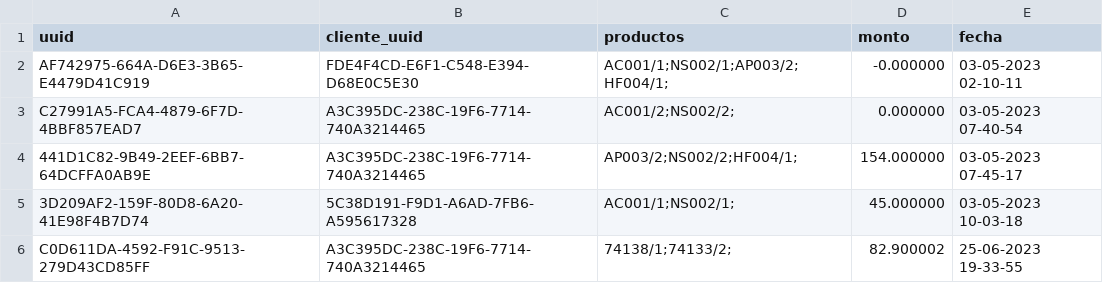
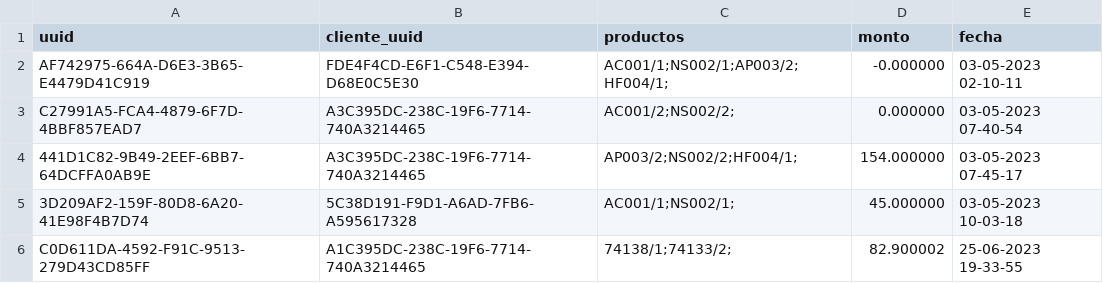
Before and after one commit to nakato156/Sundays-Cli, a CSV file: historial.csv, drawn as a sheet.

```diff
--- a/historial.csv
+++ b/historial.csv
@@ -5,2 +5,2 @@ C27991A5-FCA4-4879-6F7D-4BBF857EAD7,A3C395DC-238C-19F6-7714-740A3214465,AC001/2;
 3D209AF2-159F-80D8-6A20-41E98F4B7D74,5C38D191-F9D1-A6AD-7FB6-A595617328,AC001/1;NS002/1;,45.000000,03-05-2023 10-03-18
-C0D611DA-4592-F91C-9513-279D43CD85FF,A3C395DC-238C-19F6-7714-740A3214465,74138/1;74133/2;,82.900002,25-06-2023 19-33-55
+C0D611DA-4592-F91C-9513-279D43CD85FF,A1C395DC-238C-19F6-7714-740A3214465,74138/1;74133/2;,82.900002,25-06-2023 19-33-55
```
Also changed, not shown: usuarios.csv, 7 other files.
